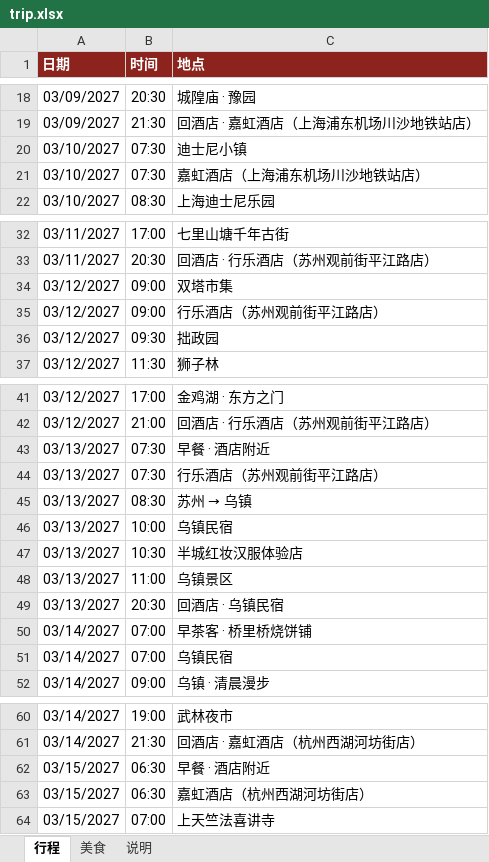
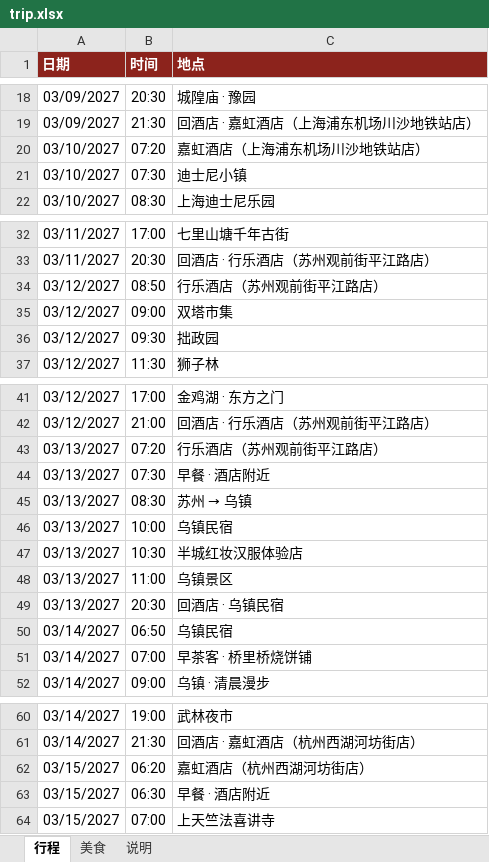
Before and after one commit to munkiat08/shanghai-trip, an Excel workbook: trip.xlsx, sheet 行程, drawn as a sheet; only a part is shown, gaps mark what is left out; values as stored, in another font and other column widths than the file's, no borders; removed rows and columns are numbered as before the commit, all else as after; the diff covers the shown part only; the diff names each change by its address in the sheet, - before the commit and + after, or states it on an @@ line.

```diff
--- a/trip.xlsx (sheet 行程)
+++ b/trip.xlsx (sheet 行程)
+row 20: 03/10/2027 | 07:20 | 嘉虹酒店（上海浦东机场川沙地铁站店）
-row 21: 03/10/2027 | 07:30 | 嘉虹酒店（上海浦东机场川沙地铁站店）
+row 34: 03/12/2027 | 08:50 | 行乐酒店（苏州观前街平江路店）
-row 35: 03/12/2027 | 09:00 | 行乐酒店（苏州观前街平江路店）
+row 43: 03/13/2027 | 07:20 | 行乐酒店（苏州观前街平江路店）
-row 44: 03/13/2027 | 07:30 | 行乐酒店（苏州观前街平江路店）
+row 50: 03/14/2027 | 06:50 | 乌镇民宿
-row 51: 03/14/2027 | 07:00 | 乌镇民宿
+row 62: 03/15/2027 | 06:20 | 嘉虹酒店（杭州西湖河坊街店）
-row 63: 03/15/2027 | 06:30 | 嘉虹酒店（杭州西湖河坊街店）
```
Also changed, not shown: 1 added row and 1 removed row elsewhere in this sheet, 4 other files.
